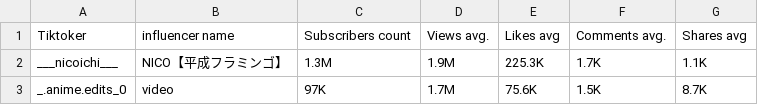
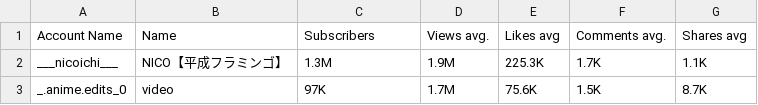
Before and after one commit to bgarg96/ece143-social, a CSV file: data/TikTok/social media influencers-tiktok june 2022 - june 2022.csv, drawn as a sheet; only a part is shown.

Commit message:
Update social media influencers-tiktok june 2022 - june 2022.csv

```diff
--- a/data/TikTok/social media influencers-tiktok june 2022 - june 2022.csv
+++ b/data/TikTok/social media influencers-tiktok june 2022 - june 2022.csv
@@ -1,2 +1,2 @@
-Tiktoker,influencer name,Subscribers count,Views avg.,Likes avg,Comments avg.,Shares avg
+Account Name, Name,Subscribers,Views avg.,Likes avg,Comments avg.,Shares avg
 ___nicoichi___,NICO【平成フラミンゴ】,1.3M,1.9M,225.3K,1.7K,1.1K
```
